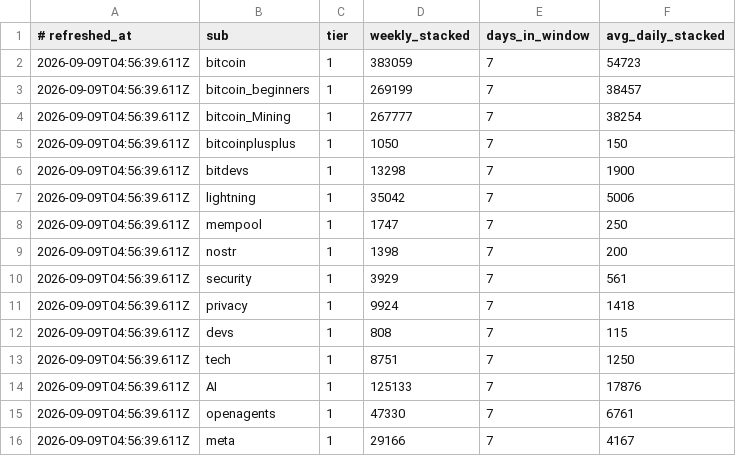
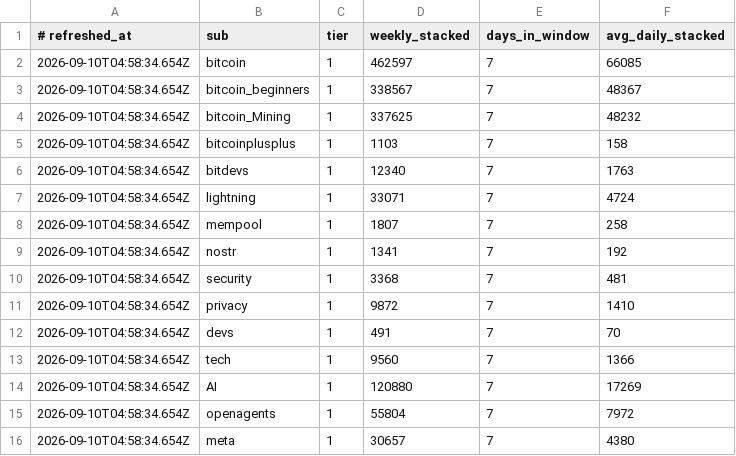
Before and after one commit to eliolatifllari513-coder/sn-monetization-runtime, a TSV file: data/intel/sub_velocity.tsv, drawn as a sheet; only a part is shown; the diff covers the shown part only.

```diff
--- a/data/intel/sub_velocity.tsv
+++ b/data/intel/sub_velocity.tsv
@@ -1,16 +1,16 @@
 # refreshed_at	sub	tier	weekly_stacked	days_in_window	avg_daily_stacked
-2026-09-09T04:56:39.611Z	bitcoin	1	383059	7	54723
-2026-09-09T04:56:39.611Z	bitcoin_beginners	1	269199	7	38457
-2026-09-09T04:56:39.611Z	bitcoin_Mining	1	267777	7	38254
-2026-09-09T04:56:39.611Z	bitcoinplusplus	1	1050	7	150
-2026-09-09T04:56:39.611Z	bitdevs	1	13298	7	1900
-2026-09-09T04:56:39.611Z	lightning	1	35042	7	5006
-2026-09-09T04:56:39.611Z	mempool	1	1747	7	250
-2026-09-09T04:56:39.611Z	nostr	1	1398	7	200
-2026-09-09T04:56:39.611Z	security	1	3929	7	561
-2026-09-09T04:56:39.611Z	privacy	1	9924	7	1418
-2026-09-09T04:56:39.611Z	devs	1	808	7	115
-2026-09-09T04:56:39.611Z	tech	1	8751	7	1250
-2026-09-09T04:56:39.611Z	AI	1	125133	7	17876
-2026-09-09T04:56:39.611Z	openagents	1	47330	7	6761
-2026-09-09T04:56:39.611Z	meta	1	29166	7	4167
+2026-09-10T04:58:34.654Z	bitcoin	1	462597	7	66085
+2026-09-10T04:58:34.654Z	bitcoin_beginners	1	338567	7	48367
+2026-09-10T04:58:34.654Z	bitcoin_Mining	1	337625	7	48232
+2026-09-10T04:58:34.654Z	bitcoinplusplus	1	1103	7	158
+2026-09-10T04:58:34.654Z	bitdevs	1	12340	7	1763
+2026-09-10T04:58:34.654Z	lightning	1	33071	7	4724
+2026-09-10T04:58:34.654Z	mempool	1	1807	7	258
+2026-09-10T04:58:34.654Z	nostr	1	1341	7	192
+2026-09-10T04:58:34.654Z	security	1	3368	7	481
+2026-09-10T04:58:34.654Z	privacy	1	9872	7	1410
+2026-09-10T04:58:34.654Z	devs	1	491	7	70
+2026-09-10T04:58:34.654Z	tech	1	9560	7	1366
+2026-09-10T04:58:34.654Z	AI	1	120880	7	17269
+2026-09-10T04:58:34.654Z	openagents	1	55804	7	7972
+2026-09-10T04:58:34.654Z	meta	1	30657	7	4380
```
Also changed, not shown: 54 edited cells elsewhere in this file.
